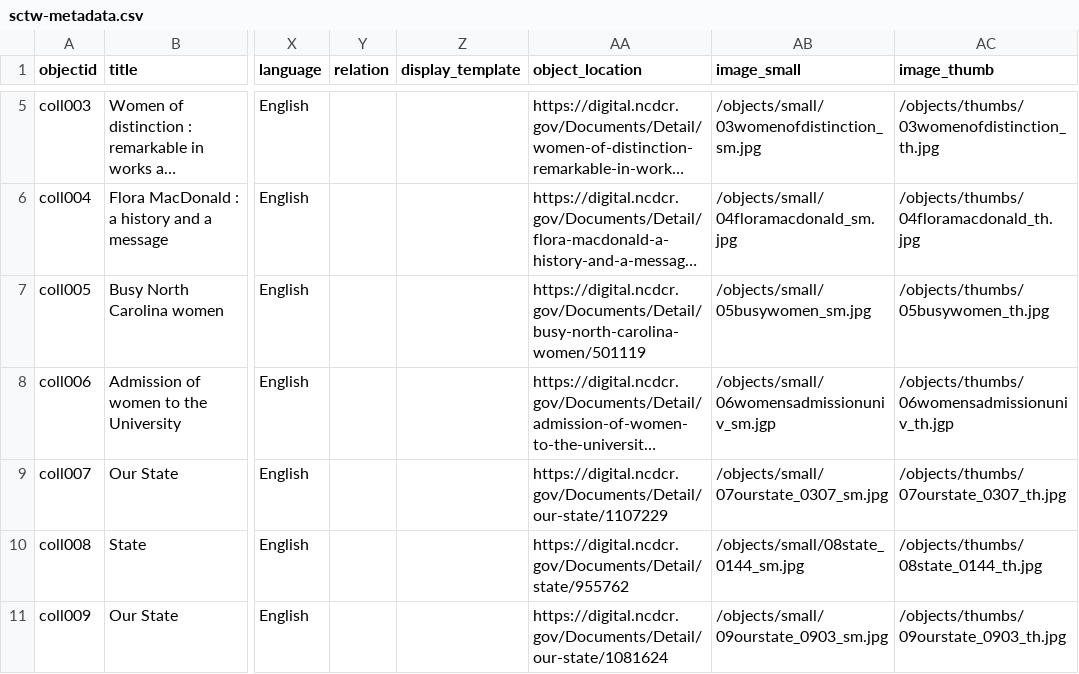
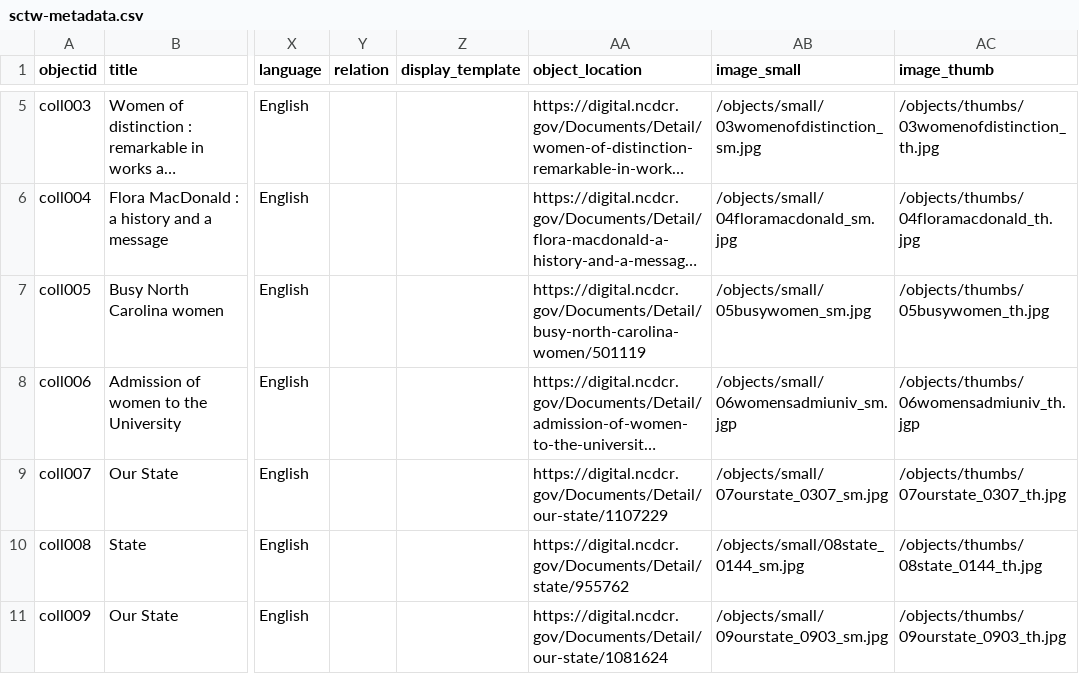
Before and after one commit to asmythe81/demo-repository, a CSV file: _data/sctw-metadata.csv, drawn as a sheet; only a part is shown, gaps mark what is left out; long unchanged cells end in …; the diff names each change by its address in the sheet, - before the commit and + after, or states it on an @@ line.

Commit message:
fix metadata

```diff
--- a/_data/sctw-metadata.csv
+++ b/_data/sctw-metadata.csv
-AB8 (image_small): /objects/small/06womensadmissionuniv_sm.jgp
+AB8 (image_small): /objects/small/06womensadmiuniv_sm.jgp
-AC8 (image_thumb): /objects/thumbs/06womensadmissionuniv_th.jgp
+AC8 (image_thumb): /objects/thumbs/06womensadmiuniv_th.jgp
```
